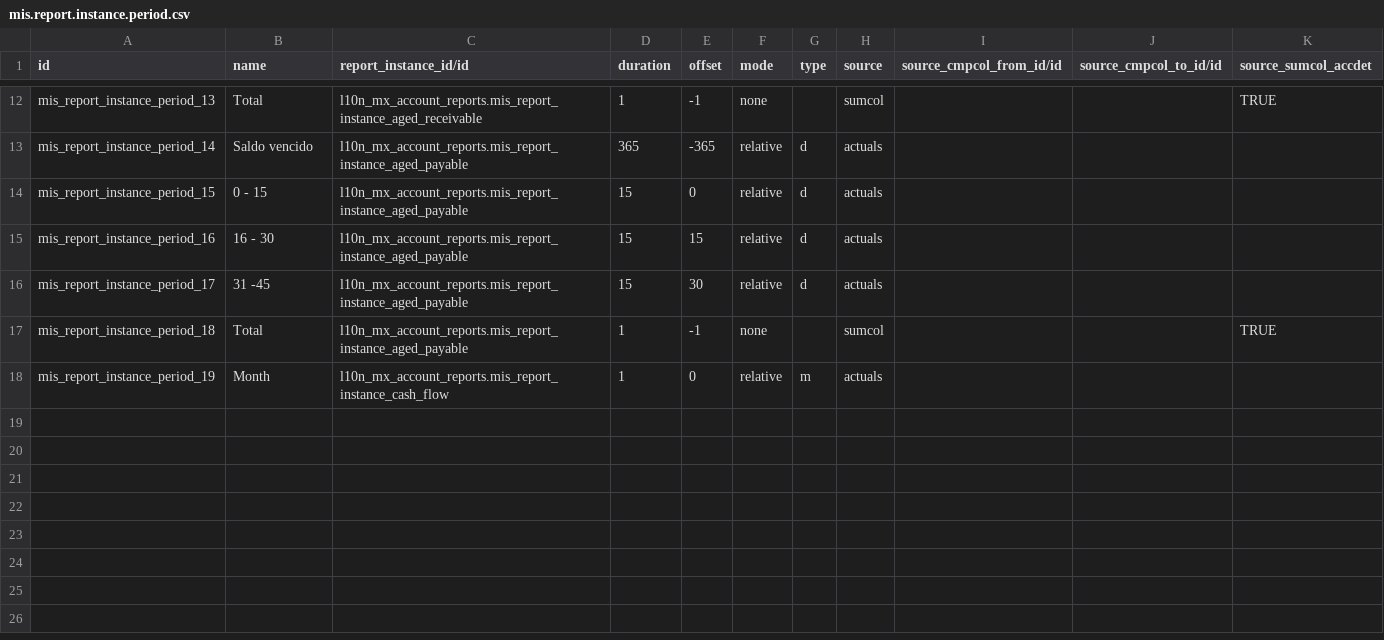
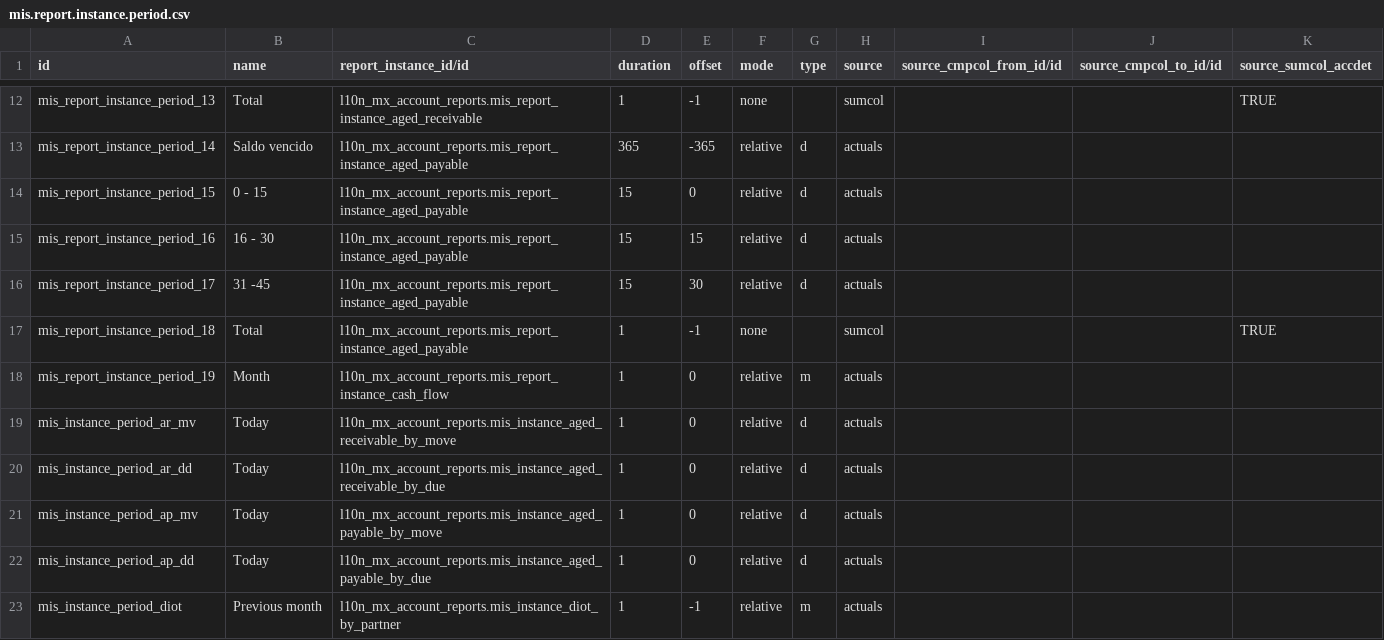
Before and after one commit to OCA/l10n-mexico, a CSV file: l10n_mx_account_reports/data/mis.report.instance.period.csv, drawn as a sheet; only a part is shown, gaps mark what is left out; the diff names each change by its address in the sheet, - before the commit and + after, or states it on an @@ line.

```diff
--- a/l10n_mx_account_reports/data/mis.report.instance.period.csv
+++ b/l10n_mx_account_reports/data/mis.report.instance.period.csv
+row 19: mis_instance_period_ar_mv | Today | l10n_mx_account_reports.mis_instance_aged_receivable_by_move | 1 | 0 | relative | d | actuals
+row 20: mis_instance_period_ar_dd | Today | l10n_mx_account_reports.mis_instance_aged_receivable_by_due | 1 | 0 | relative | d | actuals
+row 21: mis_instance_period_ap_mv | Today | l10n_mx_account_reports.mis_instance_aged_payable_by_move | 1 | 0 | relative | d | actuals
+row 22: mis_instance_period_ap_dd | Today | l10n_mx_account_reports.mis_instance_aged_payable_by_due | 1 | 0 | relative | d | actuals
+row 23: mis_instance_period_diot | Previous month | l10n_mx_account_reports.mis_instance_diot_by_partner | 1 | -1 | relative | m | actuals
```
Also changed, not shown: l10n_mx_account_reports/data/mis.report.csv, l10n_mx_account_reports/data/mis.report.instance.csv, 8 other files.
